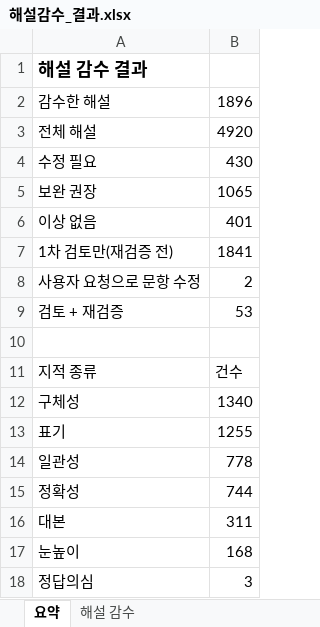
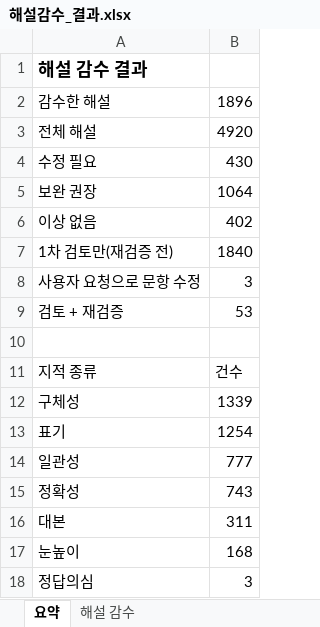
Before and after one commit to deokcake/Toplus, an Excel workbook: toeg-review/결과/해설감수/해설감수_결과.xlsx, sheet 요약, drawn as a sheet; values as stored, in another font and other column widths than the file's, no borders; the diff names each change by its address in the sheet, - before the commit and + after, or states it on an @@ line.

```diff
--- a/toeg-review/결과/해설감수/해설감수_결과.xlsx (sheet 요약)
+++ b/toeg-review/결과/해설감수/해설감수_결과.xlsx (sheet 요약)
-B5: 1065
+B5: 1064
-B6: 401
+B6: 402
-B7: 1841
+B7: 1840
-B8: 2
+B8: 3
-B12: 1340
+B12: 1339
-B13: 1255
+B13: 1254
-B14: 778
+B14: 777
-B15: 744
+B15: 743
```
Also changed, not shown: sheet 해설 감수, toeg-review/결과/업로드/TOEG_문제은행_A~F_확정본.xlsx, 25 other files.
